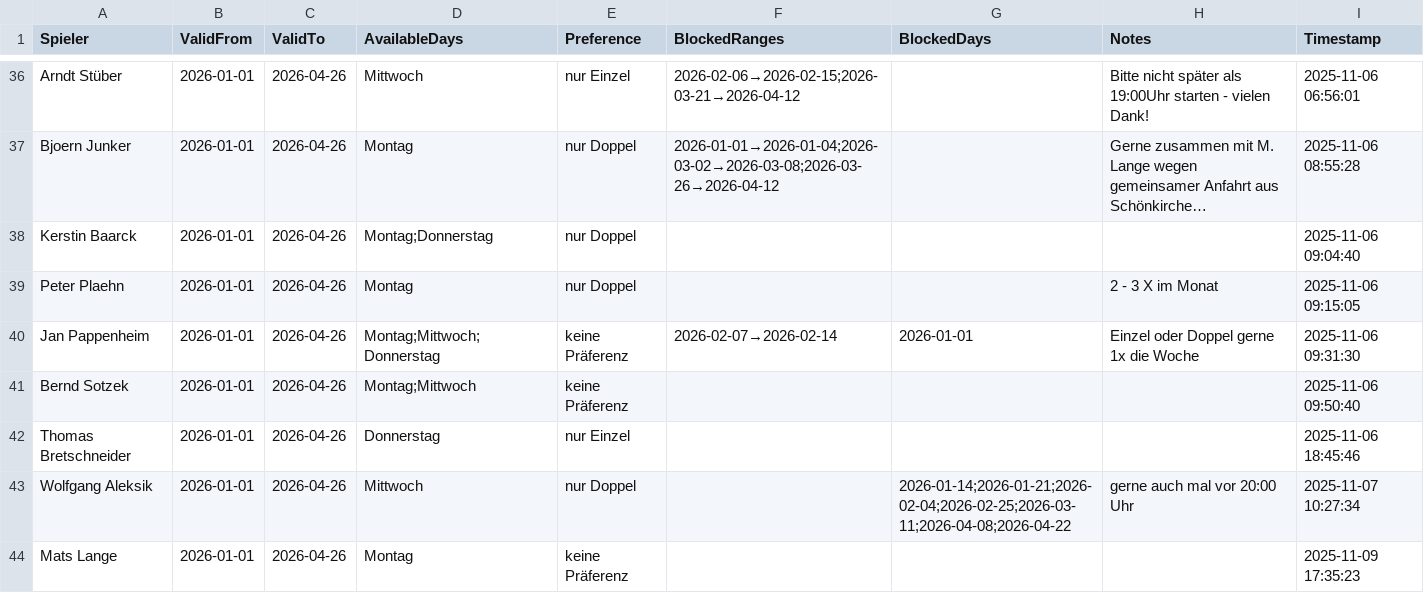
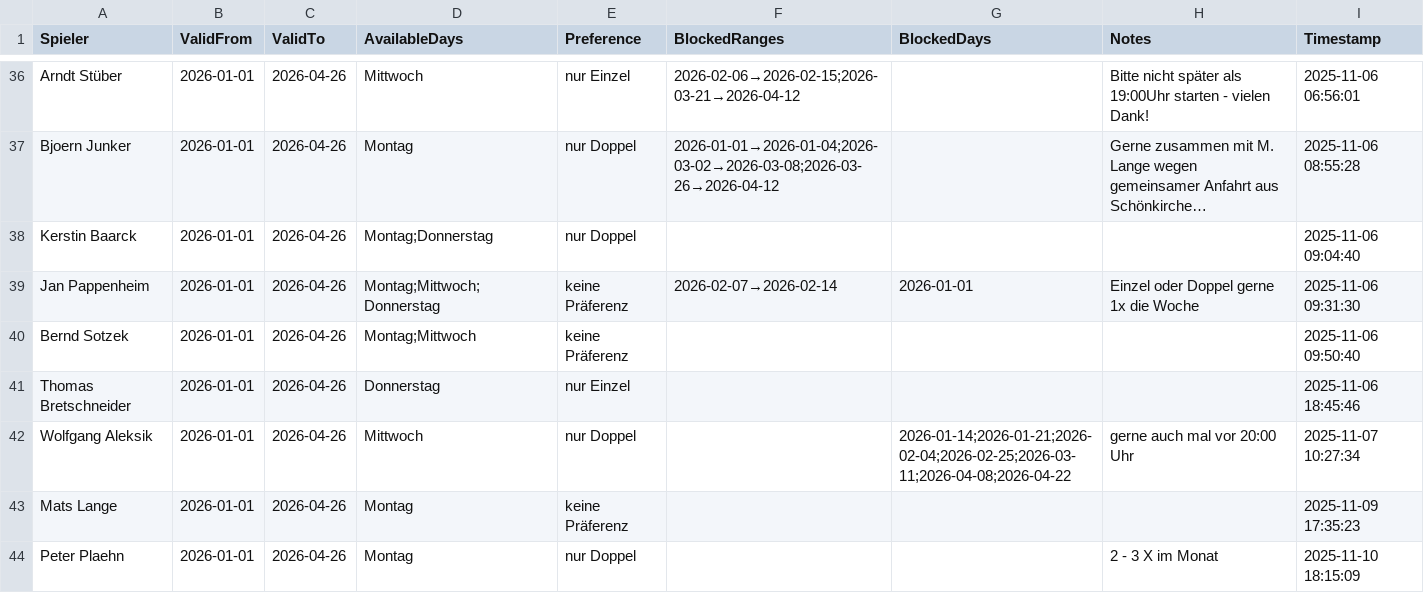
Before and after one commit to liamw8lde/Winter-2024_2025-Training-PLan, a CSV file: Spieler_Preferences_2026.csv, drawn as a sheet; only a part is shown, gaps mark what is left out; long unchanged cells end in …; removed rows and columns are numbered as before the commit, all else as after; the diff names each change by its address in the sheet, - before the commit and + after, or states it on an @@ line.

Commit message:
Update Präferenzen für Peter Plaehn

```diff
--- a/Spieler_Preferences_2026.csv
+++ b/Spieler_Preferences_2026.csv
-row 39: Peter Plaehn | 2026-01-01 | 2026-04-26 | Montag | nur Doppel |  |  | 2 - 3 X im Monat | 2025-11-06 09:15:05
+row 44: Peter Plaehn | 2026-01-01 | 2026-04-26 | Montag | nur Doppel |  |  | 2 - 3 X im Monat | 2025-11-10 18:15:09
```
